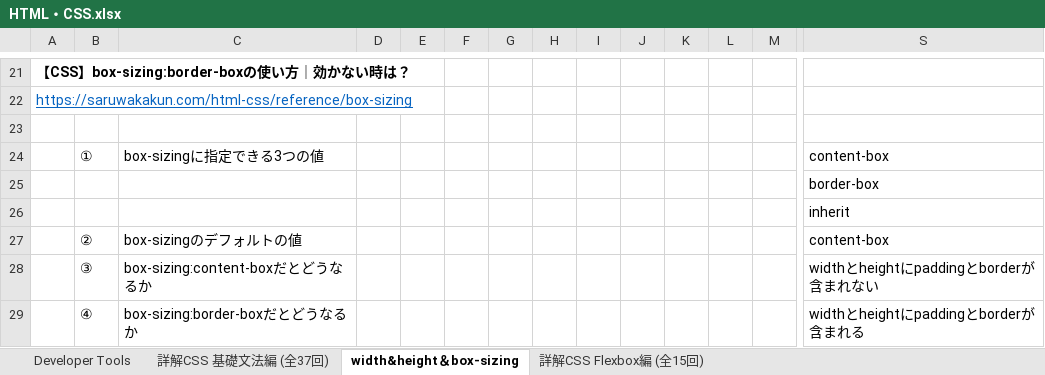
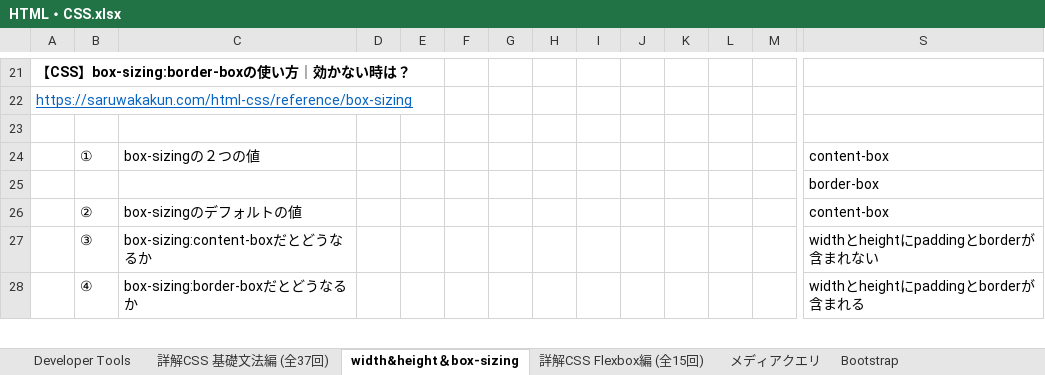
Before and after one commit to abdgonivich/NOTE, an Excel workbook: HTML・CSS.xlsx, sheet width&height＆box-sizing, drawn as a sheet; only a part is shown, gaps mark what is left out; values as stored, in another font and other column widths than the file's, no borders; charts and pictures not drawn; rows hold the shown columns only; the diff names each change by its address in the sheet, - before the commit and + after, or states it on an @@ line.

```diff
--- a/HTML・CSS.xlsx (sheet width&height＆box-sizing)
+++ b/HTML・CSS.xlsx (sheet width&height＆box-sizing)
+sheet tab: メディアクエリ
+sheet tab: Bootstrap
-C24: box-sizingに指定できる3つの値
+C24: box-sizingの２つの値
-row 26:  |  |  |  |  |  |  |  |  |  |  |  |  | inherit
```
Also changed, not shown: sheet 詳解CSS Flexbox編 (全15回), sheet 詳解CSS 基礎文法編 (全37回), charts or pictures, 汎用.xlsx, 5 other files.
